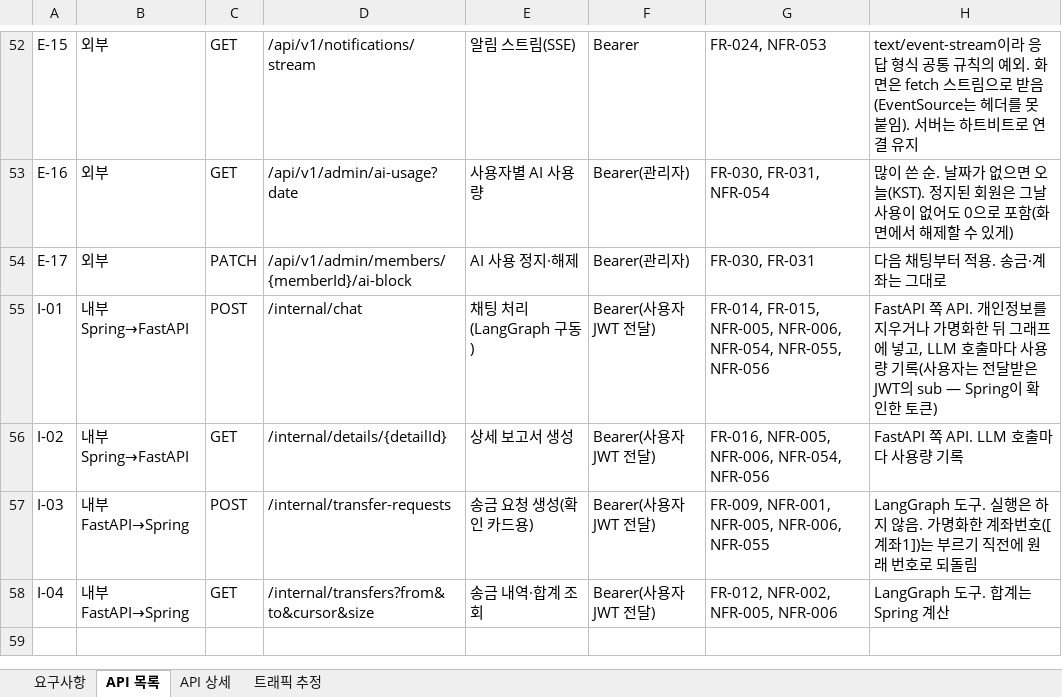
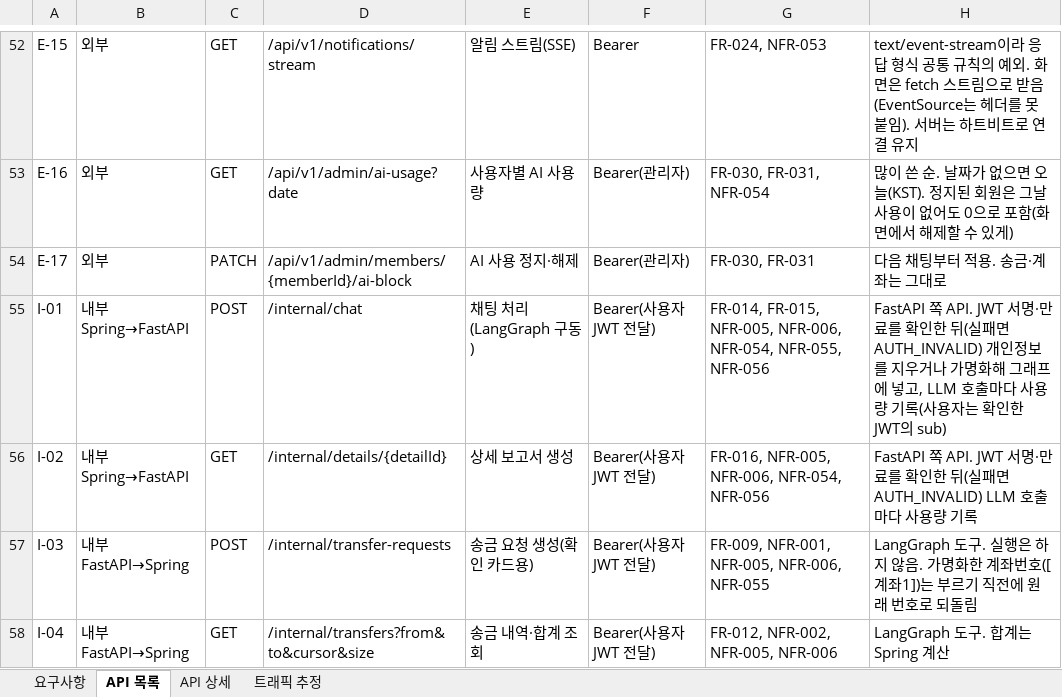
Before and after one commit to softcatch/smart-finance-agent, an Excel workbook: docs/smart-spec.xlsx, sheet API 목록, drawn as a sheet; only a part is shown, gaps mark what is left out; values as stored, in another font and other column widths than the file's, no borders; the diff names each change by its address in the sheet, - before the commit and + after, or states it on an @@ line.

Commit message:
[Feat] FastAPI JWT 서명 검증 — Spring과 같은 키로 서명·만료를 확인하고 위조 토큰은 401로 막는다 (#104) (#105)
* feat(ai): JWT 서명·만료 확인 — Spring과 같은 키(HS256)로 검증한 토큰에서만 회원 ID를 읽는다 (#104)

* feat(ai): 채팅·상세 보기가 확인하지 못한 JWT를 401 AUTH_INVALID로 막는다 — 그래프·LLM에 닿기 전에 끝낸다 (#104)

* docs: FastAPI JWT 서명 확인 반영 — NFR-006·I-01·I-02 설명과 개요 사용량·제로트러스트 절 (#104)

* chore(ci): server 잡 러너를 ubuntu-24.04로 고정 — 26.04에서 Playwright chromium 설치가 실패한다 (#104)

```diff
--- a/docs/smart-spec.xlsx (sheet API 목록)
+++ b/docs/smart-spec.xlsx (sheet API 목록)
-H55: FastAPI 쪽 API. 개인정보를 지우거나 가명화한 뒤 그래프에 넣고, LLM 호출마다 사용량 기록(사용자는 전달받은 JWT의 sub — Spring이 확인한 토큰)
+H55: FastAPI 쪽 API. JWT 서명·만료를 확인한 뒤(실패면 AUTH_INVALID) 개인정보를 지우거나 가명화해 그래프에 넣고, LLM 호출마다 사용량 기록(사용자는 확인한 JWT의 sub)
-H56: FastAPI 쪽 API. LLM 호출마…
+H56: FastAPI 쪽 API. JWT 서명·만료를 확인한 뒤(실패면 AUTH_INVALID) LLM 호출마…
```
Also changed, not shown: sheet 요구사항, 13 other files.
